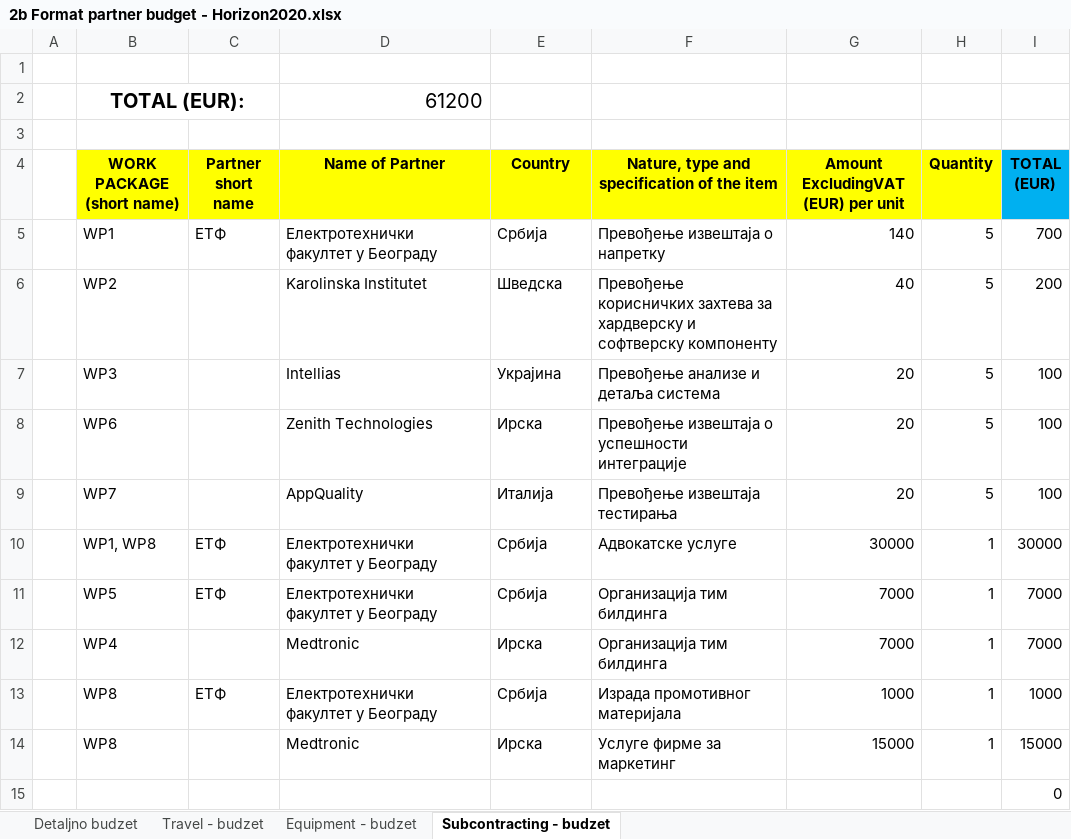
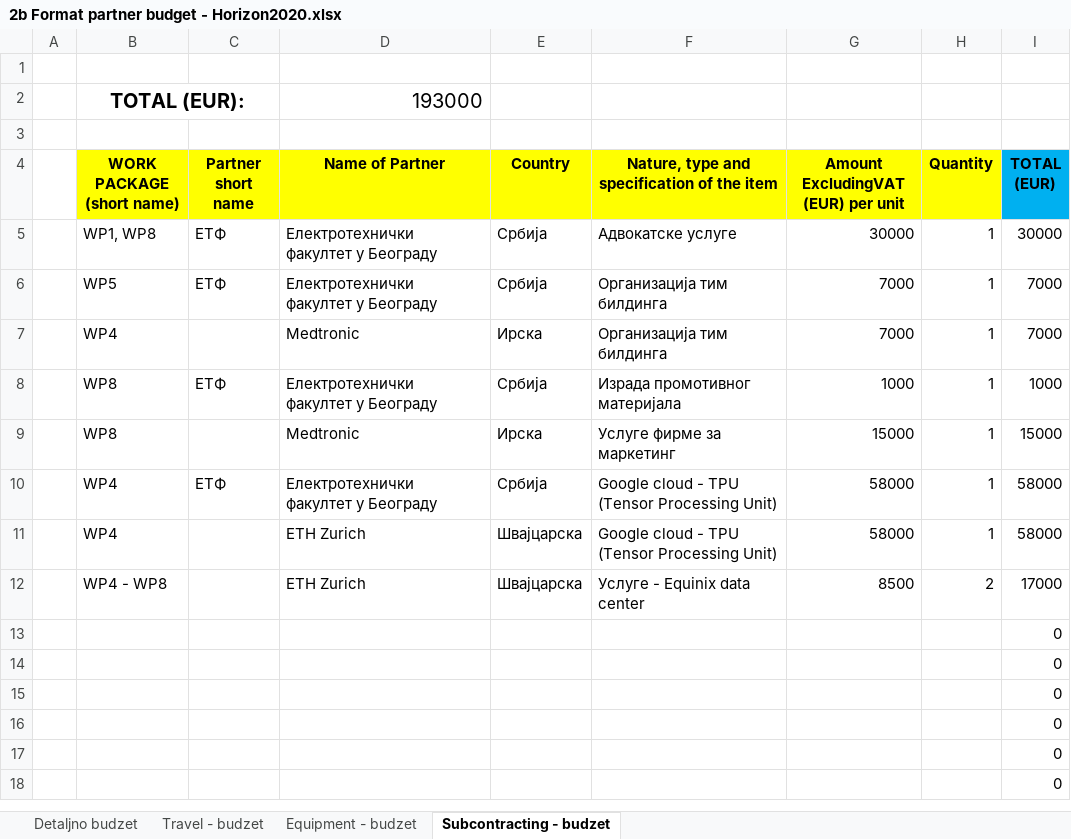
Before and after one commit to PetrovicT/CardioGuardian, an Excel workbook: 2b Format partner budget - Horizon2020.xlsx, sheet Subcontracting - budzet, drawn as a sheet; only a part is shown; the shorter side is filled out with more unchanged rows; values as stored, in another font and other column widths than the file's, no borders; removed rows and columns are numbered as before the commit, all else as after; the diff names each change by its address in the sheet, - before the commit and + after, or states it on an @@ line.

```diff
--- a/2b Format partner budget - Horizon2020.xlsx (sheet Subcontracting - budzet)
+++ b/2b Format partner budget - Horizon2020.xlsx (sheet Subcontracting - budzet)
-D2 (Name of Partner): 61200
+D2 (Name of Partner): 193000
-row 5:  | WP1 | ЕТФ | Електротехнички факултет у Београду | Србија | Превођење извештаја о напретку | 140 | 5 | 700
-row 6:  | WP2 |  | Karolinska Institutet | Шведска | Превођење корисничких захтева за хардверску и софтверску компоненту | 40 | 5 | 200
-row 7:  | WP3 |  | Intellias | Украјина | Превођење анализе и детаља система | 20 | 5 | 100
-row 8:  | WP6 |  | Zenith Technologies | Ирска | Превођење извештаја о успешности интеграције | 20 | 5 | 100
-row 9:  | WP7 |  | AppQuality | Италија | Превођење извештаја тестирања | 20 | 5 | 100
+row 10:  | WP4 | ЕТФ | Електротехнички факултет у Београду | Србија | Google cloud - TPU (Tensor Processing Unit) | 58000 | 1 | 58000
+row 11:  | WP4 |  | ETH Zurich | Швајцарска | Google cloud - TPU (Tensor Processing Unit) | 58000 | 1 | 58000
+row 12:  | WP4 - WP8 |  | ETH Zurich | Швајцарска | Услуге - Equinix data center | 8500 | 2 | 17000
+row 13:  |  |  |  |  |  |  |  | 0
+row 14:  |  |  |  |  |  |  |  | 0
```
Also changed, not shown: sheet Equipment - budzet, formulas that keep their value, charts or pictures, 4 other files.
